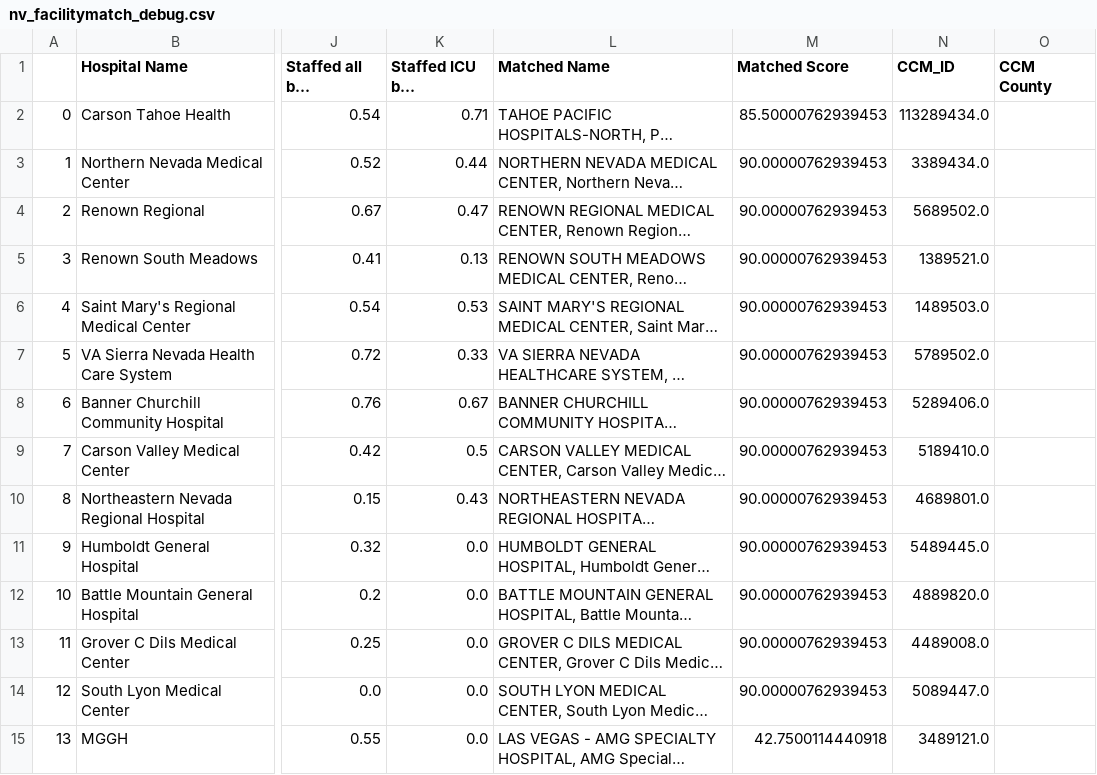
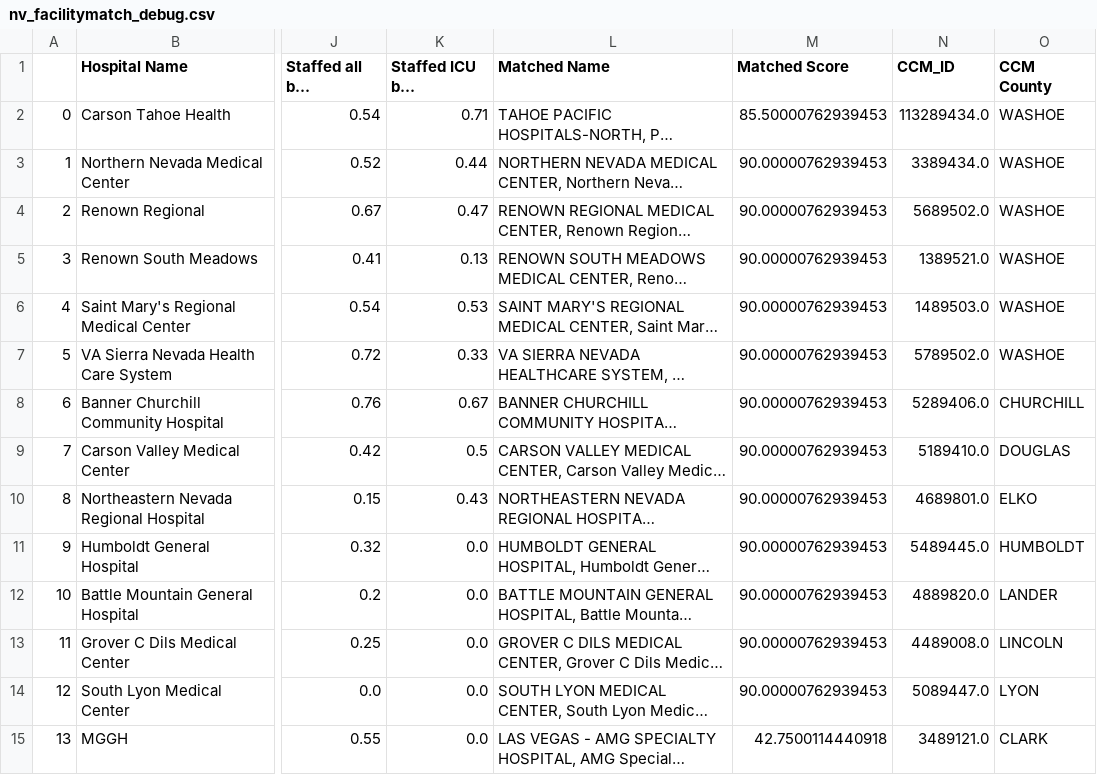
Before and after one commit to covidcaremap/covid19-healthsystemcapacity, a CSV file: data/processed/nv_facilitymatch_debug.csv, drawn as a sheet; only a part is shown, gaps mark what is left out; long unchanged cells end in …; the diff covers the shown part only; the diff names each change by its address in the sheet, - before the commit and + after, or states it on an @@ line.

```diff
--- a/data/processed/nv_facilitymatch_debug.csv
+++ b/data/processed/nv_facilitymatch_debug.csv
-O2:O7 (CCM County): (empty)
+O2:O7 (CCM County): WASHOE
-O8 (CCM County): (empty)
+O8 (CCM County): CHURCHILL
-O9 (CCM County): (empty)
+O9 (CCM County): DOUGLAS
-O10 (CCM County): (empty)
+O10 (CCM County): ELKO
-O11 (CCM County): (empty)
+O11 (CCM County): HUMBOLDT
-O12 (CCM County): (empty)
+O12 (CCM County): LANDER
-O13 (CCM County): (empty)
+O13 (CCM County): LINCOLN
-O14 (CCM County): (empty)
+O14 (CCM County): LYON
-O15 (CCM County): (empty)
+O15 (CCM County): CLARK
```
Also changed, not shown: 47 edited cells elsewhere in this file, data/external/covidcaremap-ushcsc-facility-manual-override.csv, data/processed/fl_facilitymatch_debug.csv, 14 other files.
